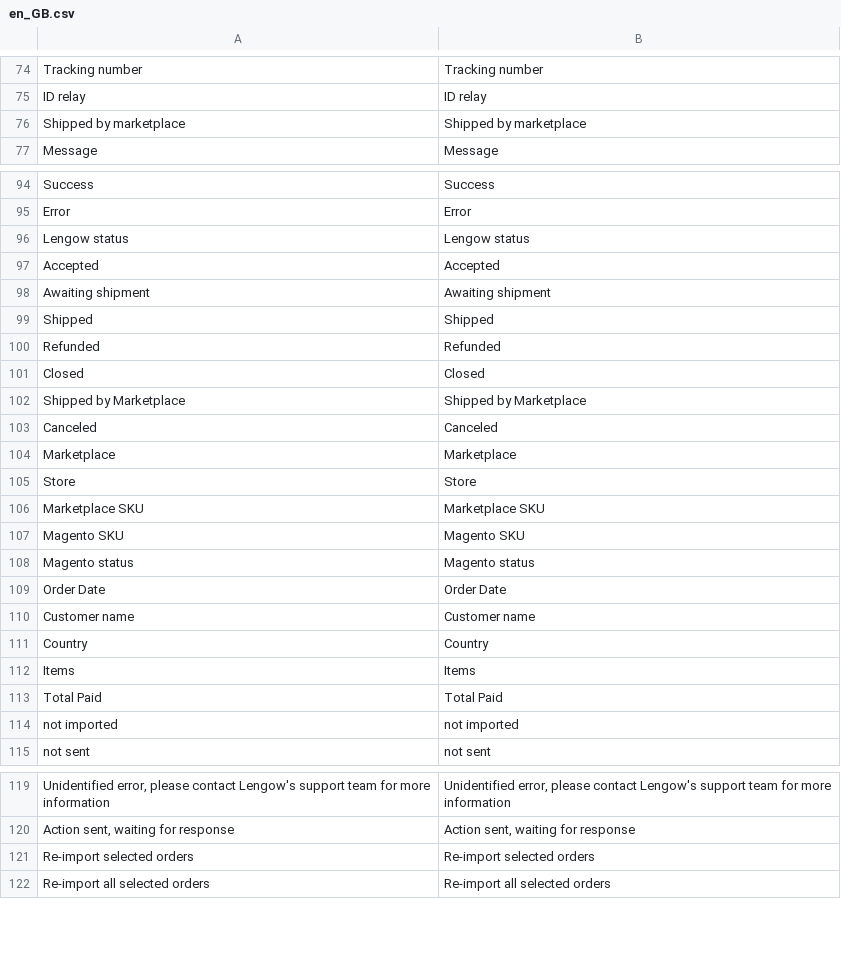
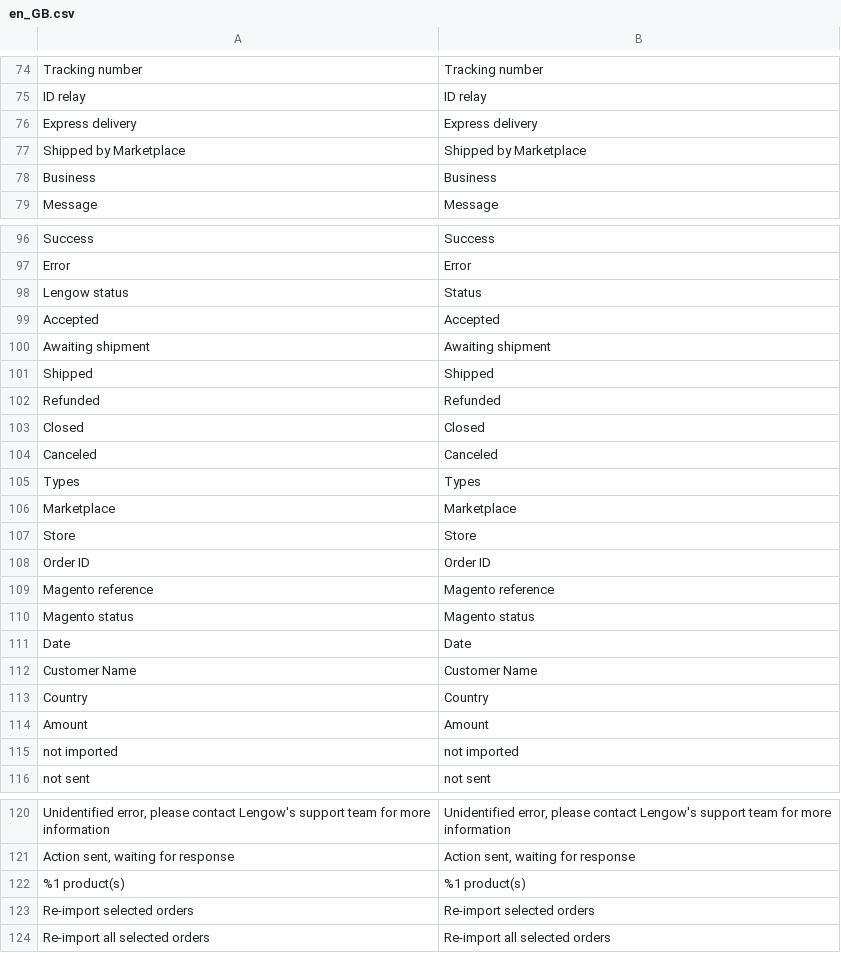
Before and after one commit to lengow/plugin-magento2, a CSV file: i18n/en_GB.csv, drawn as a sheet; only a part is shown, gaps mark what is left out.

```diff
--- a/i18n/en_GB.csv
+++ b/i18n/en_GB.csv
@@ -75,3 +75,5 @@
 "ID relay","ID relay"
-"Shipped by marketplace","Shipped by marketplace"
+"Express delivery","Express delivery"
+"Shipped by Marketplace","Shipped by Marketplace"
+"Business","Business"
 "Message","Message"
@@ -95,3 +97,3 @@
 "Error","Error"
-"Lengow status","Lengow status"
+"Lengow status","Status"
 "Accepted","Accepted"
@@ -101,14 +103,13 @@
 "Closed","Closed"
-"Shipped by Marketplace","Shipped by Marketplace"
 "Canceled","Canceled"
+"Types","Types"
 "Marketplace","Marketplace"
 "Store","Store"
-"Marketplace SKU","Marketplace SKU"
-"Magento SKU","Magento SKU"
+"Order ID","Order ID"
+"Magento reference","Magento reference"
 "Magento status","Magento status"
-"Order Date","Order Date"
-"Customer name","Customer name"
+"Date","Date"
+"Customer Name","Customer Name"
 "Country","Country"
-"Items","Items"
-"Total Paid","Total Paid"
+"Amount","Amount"
 "not imported","not imported"
@@ -120,2 +121,3 @@
 "Action sent, waiting for response","Action sent, waiting for response"
+"%1 product(s)","%1 product(s)"
 "Re-import selected orders","Re-import selected orders"
```
Also changed, not shown: etc/checkmd5.csv, i18n/de_DE.csv, 19 other files.
